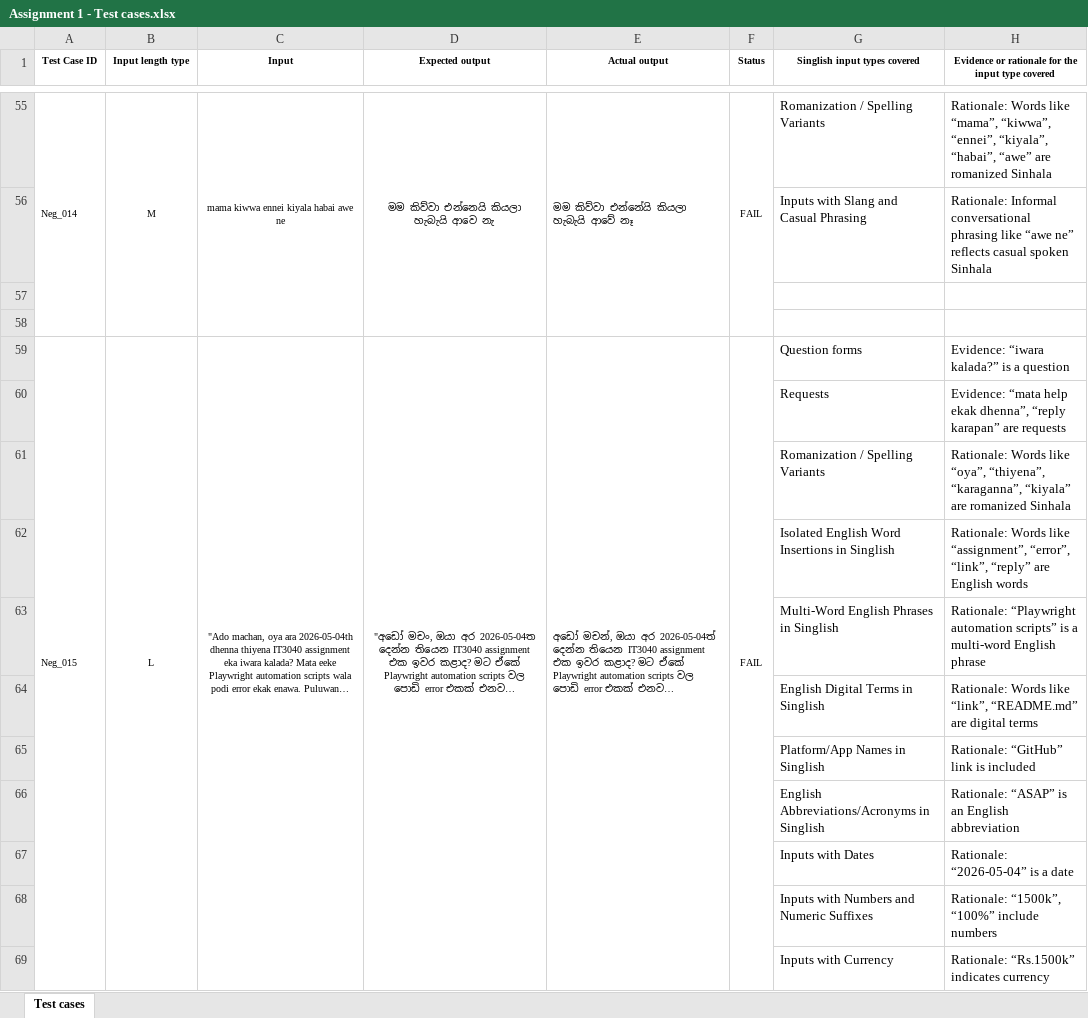
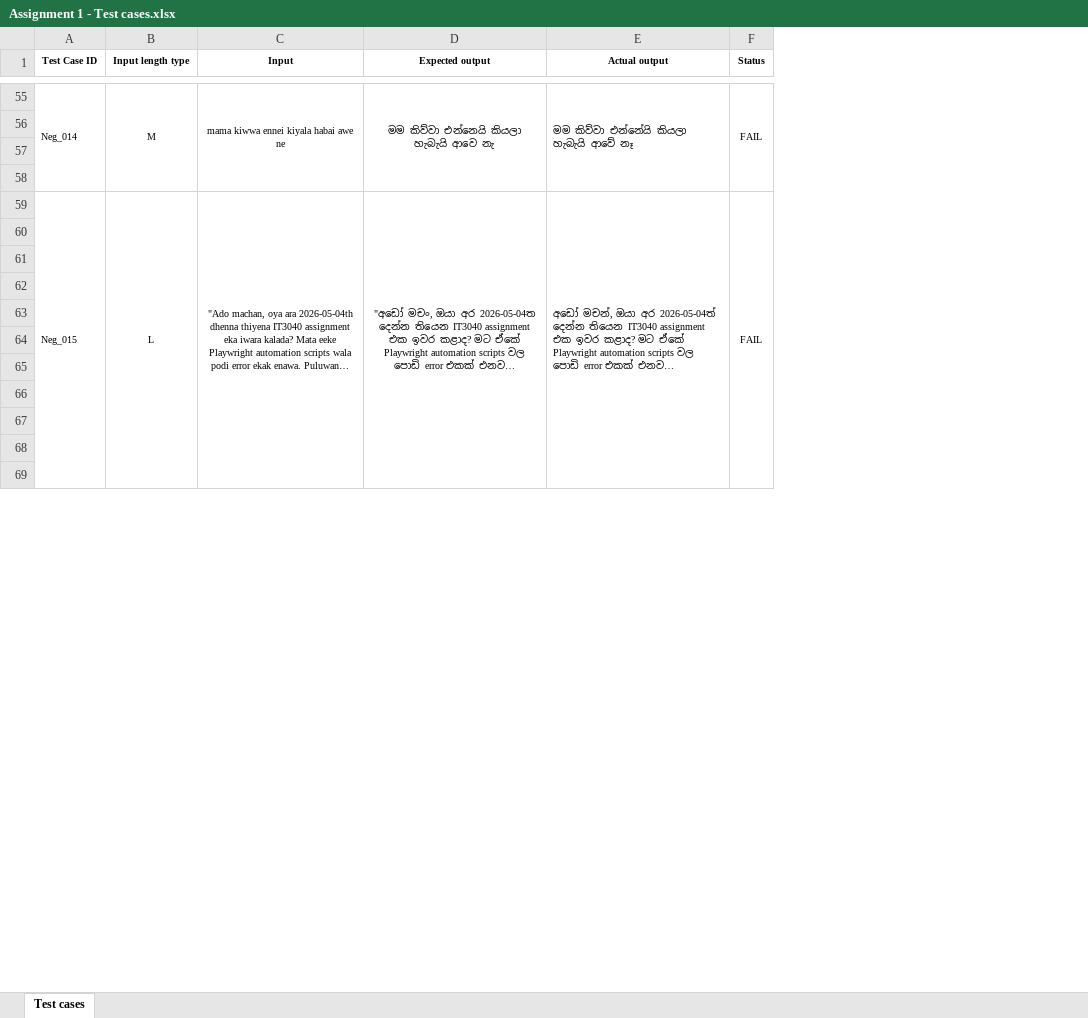
Before and after one commit to PabodaWA/test_automation, an Excel workbook: Assignment 1 - Test cases.xlsx, sheet Test cases, drawn as a sheet; only a part is shown, gaps mark what is left out; long unchanged cells end in …; values as stored, in another font and other column widths than the file's, no borders; the diff covers the shown part only; the diff names each change by its address in the sheet, - before the commit and + after, or states it on an @@ line.

```diff
--- a/Assignment 1 - Test cases.xlsx (sheet Test cases)
+++ b/Assignment 1 - Test cases.xlsx (sheet Test cases)
-column G (Singlish input types covered), rows 55-69: Romanization / Spelling Variants | Inputs with Slang and Casual Phrasing |  |  | Question forms | Requests | Romanization / Spelling Variants | Isolated English Word Insertions in Singlish | Multi-Word English Phrases in Singlish | English Digital Terms in Singlish | Platform/App Names in Singlish | English Abbreviations/Acronyms in Singlish | Inputs with Dates | Inputs with Numbers and Numeric Suffixes | Inputs with Currency
-column H, row 1: Evidence or rationale for the input type covered; rows 55-69: Rationale: Words like “mama”, “kiwwa”, “ennei”, “kiyala”, “habai”, “awe” are romanized Sinhala | Rationale: Informal conversational phrasing like “awe ne” reflects casual spoken Sinhala |  |  | Evidence: “iwara kalada?” is a question | Evidence: “mata help ekak dhenna”, “reply karapan” are requests | Rationale: Words like “oya”, “thiyena”, “karaganna”, “kiyala” are romanized Sinhala | Rationale: Words like “assignment”, “error”, “link”, “reply” are English words | Rationale: “Playwright automation scripts” is a multi-word English phrase | Rationale: Words like “link”, “README.md” are digital terms | Rationale: “GitHub” link is included | Rationale: “ASAP” is an English abbreviation | Rationale: “2026-05-04” is a date | Rationale: “1500k”, “100%” include numbers | Rationale: “Rs.1500k” indicates currency
-row 56:  |  |  |  |  |  | Inputs with Slang and Casual Phrasing | Rationale: Informal conversational phrasing like “awe ne” reflects casual spoken Sinhala
+row 56: (empty)
-row 60:  |  |  |  |  |  | Requests | Evidence: “mata help ekak dhenna”, “reply karapan” are requests
+row 60: (empty)
-row 61:  |  |  |  |  |  | Romanization / Spelling Variants | Rationale: Words like “oya”, “thiyena”, “karaganna”, “kiyala” are romanized Sinhala
+row 61: (empty)
-row 62:  |  |  |  |  |  | Isolated English Word Insertions in Singlish | Rationale: Words like “assignment”, “error”, “link”, “reply” are English words
+row 62: (empty)
-row 63:  |  |  |  |  |  | Multi-Word English Phrases in Singlish | Rationale: “Playwright automation scripts” is a multi-word English phrase
+row 63: (empty)
-row 64:  |  |  |  |  |  | English Digital Terms in Singlish | Rationale: Words like “link”, “README.md” are digital terms
+row 64: (empty)
-row 65:  |  |  |  |  |  | Platform/App Names in Singlish | Rationale: “GitHub” link is included
+row 65: (empty)
-row 66:  |  |  |  |  |  | English Abbreviations/Acronyms in Singlish | Rationale: “ASAP” is an English abbreviation
+row 66: (empty)
-row 67:  |  |  |  |  |  | Inputs with Dates | Rationale: “2026-05-04” is a date
+row 67: (empty)
-row 68:  |  |  |  |  |  | Inputs with Numbers and Numeric Suffixes | Rationale: “1500k”, “100%” include numbers
+row 68: (empty)
-row 69:  |  |  |  |  |  | Inputs with Currency | Rationale: “Rs.1500k” indicates currency
+row 69: (empty)
```
Also changed, not shown: 110 edited cells elsewhere in this sheet, 1 other file.
